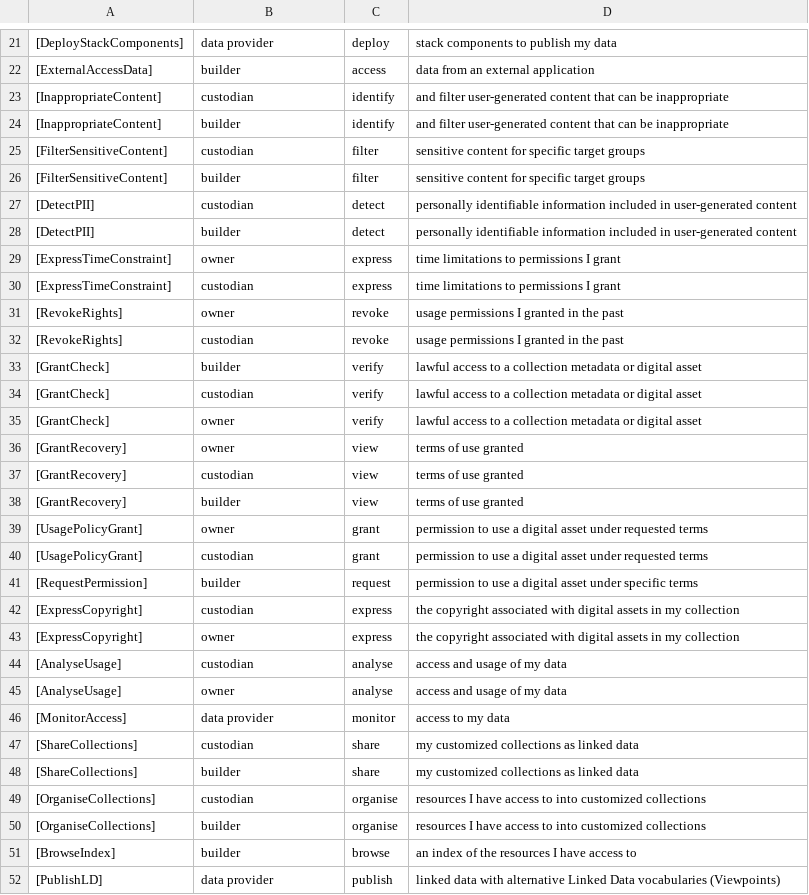
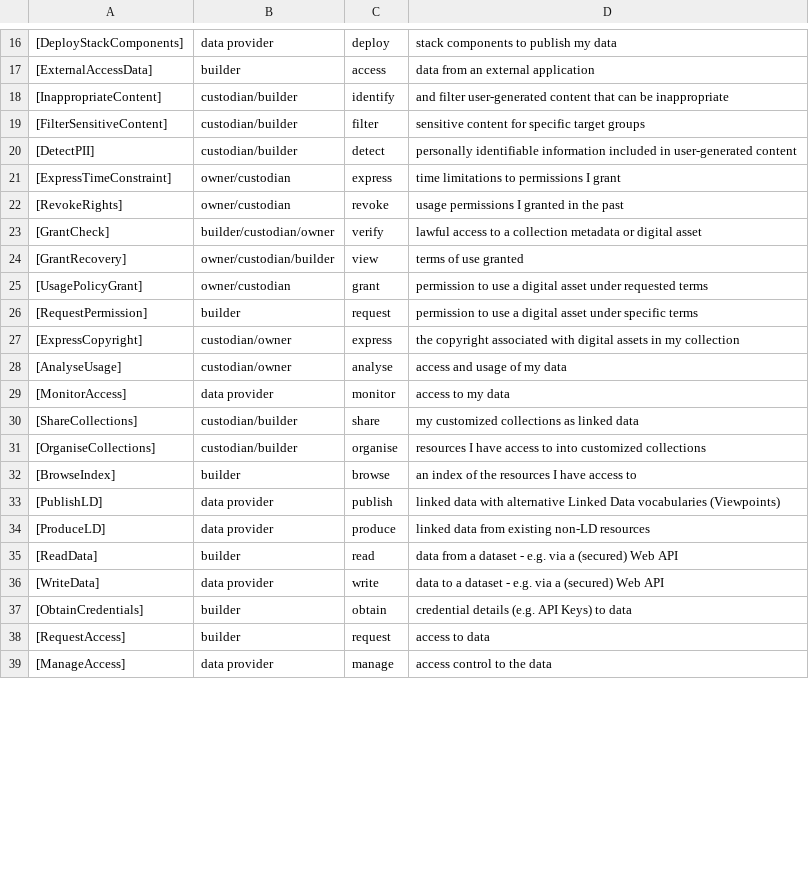
Before and after one commit to spice-h2020/linked-data-layer-requirements, a CSV file: requirements.csv, drawn as a sheet; only a part is shown, gaps mark what is left out; the shorter side is filled out with more unchanged rows; the diff covers the shown part only.

Commit message:
Updated requirements file

```diff
--- a/requirements.csv
+++ b/requirements.csv
@@ -23,30 +17,16 @@
 [ExternalAccessData],builder,access,"data from an external application"
-[InappropriateContent],custodian,identify,"and filter user-generated content that can be inappropriate"
-[InappropriateContent],builder,identify,"and filter user-generated content that can be inappropriate"
-[FilterSensitiveContent],custodian,filter,"sensitive content for specific target groups"
-[FilterSensitiveContent],builder,filter,"sensitive content for specific target groups"
-[DetectPII],custodian,detect,"personally identifiable information included in user-generated content"
-[DetectPII],builder,detect,"personally identifiable information included in user-generated content"
-[ExpressTimeConstraint],owner,express,"time limitations to permissions I grant"
-[ExpressTimeConstraint],custodian,express,"time limitations to permissions I grant"
-[RevokeRights],owner,revoke,"usage permissions I granted in the past"
-[RevokeRights],custodian,revoke,"usage permissions I granted in the past"
-[GrantCheck],builder,verify,"lawful access to a collection metadata or digital asset"
-[GrantCheck],custodian,verify,"lawful access to a collection metadata or digital asset"
-[GrantCheck],owner,verify,"lawful access to a collection metadata or digital asset"
-[GrantRecovery],owner,view,"terms of use granted"
-[GrantRecovery],custodian,view,"terms of use granted"
-[GrantRecovery],builder,view,"terms of use granted"
-[UsagePolicyGrant],owner,grant,"permission to use a digital asset under requested terms"
-[UsagePolicyGrant],custodian,grant,"permission to use a digital asset under requested terms"
+[InappropriateContent],custodian/builder,identify,"and filter user-generated content that can be inappropriate"
+[FilterSensitiveContent],custodian/builder,filter,"sensitive content for specific target groups"
+[DetectPII],custodian/builder,detect,"personally identifiable information included in user-generated content"
+[ExpressTimeConstraint],owner/custodian,express,"time limitations to permissions I grant"
+[RevokeRights],owner/custodian,revoke,"usage permissions I granted in the past"
+[GrantCheck],builder/custodian/owner,verify,"lawful access to a collection metadata or digital asset"
+[GrantRecovery],owner/custodian/builder,view,"terms of use granted"
+[UsagePolicyGrant],owner/custodian,grant,"permission to use a digital asset under requested terms"
 [RequestPermission],builder,request,"permission to use a digital asset under specific terms"
-[ExpressCopyright],custodian,express,"the copyright associated with digital assets in my collection"
-[ExpressCopyright],owner,express,"the copyright associated with digital assets in my collection"
-[AnalyseUsage],custodian,analyse,"access and usage of my data"
-[AnalyseUsage],owner,analyse,"access and usage of my data"
+[ExpressCopyright],custodian/owner,express,"the copyright associated with digital assets in my collection"
+[AnalyseUsage],custodian/owner,analyse,"access and usage of my data"
 [MonitorAccess],data provider,monitor,"access to my data"
-[ShareCollections],custodian,share,"my customized collections as linked data"
-[ShareCollections],builder,share,"my customized collections as linked data"
-[OrganiseCollections],custodian,organise,"resources I have access to into customized collections"
-[OrganiseCollections],builder,organise,"resources I have access to into customized collections"
+[ShareCollections],custodian/builder,share,"my customized collections as linked data"
+[OrganiseCollections],custodian/builder,organise,"resources I have access to into customized collections"
 [BrowseIndex],builder,browse,"an index of the resources I have access to"
```
Also changed, not shown: 1 added row, 7 removed rows and 11 edited cells elsewhere in this file.
